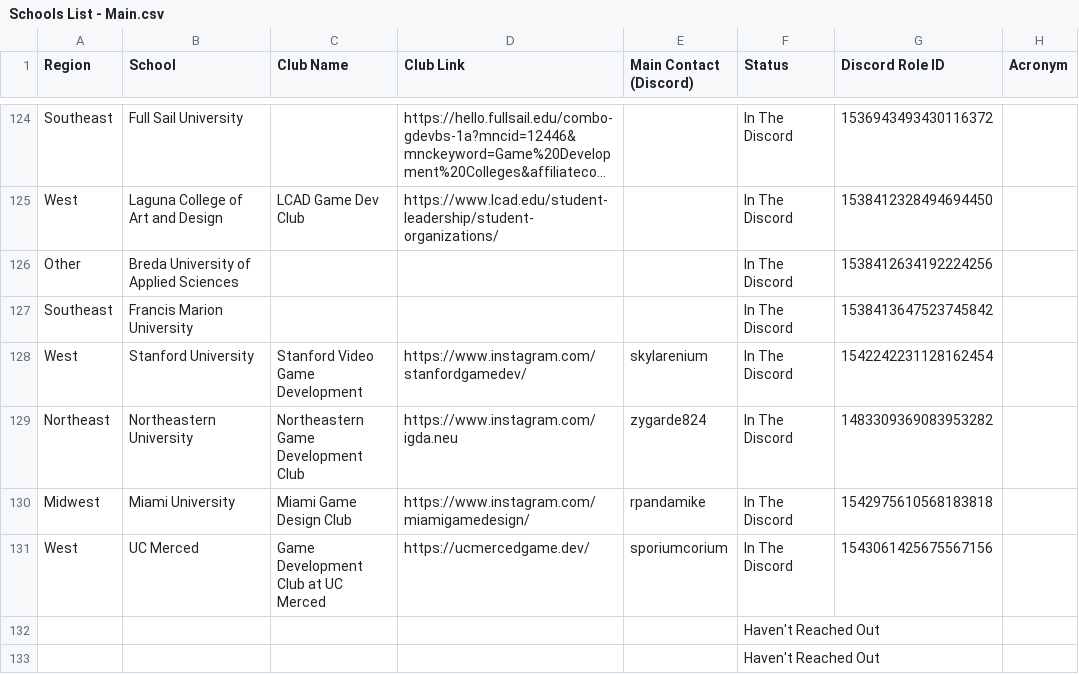
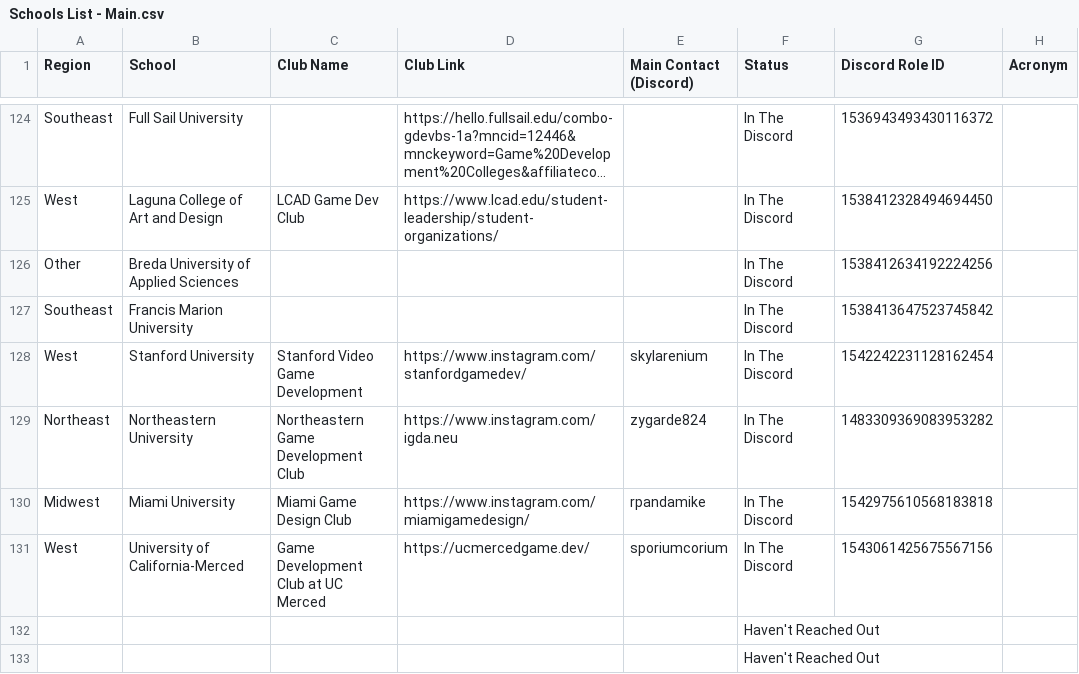
Before and after one commit to Game-Dev-Club-Club/website, a CSV file: src/assets/Schools List - Main.csv, drawn as a sheet; only a part is shown, gaps mark what is left out; long unchanged cells end in ….

Commit message:
Update Schools List - Main.csv

```diff
--- a/src/assets/Schools List - Main.csv
+++ b/src/assets/Schools List - Main.csv
@@ -130,3 +130,3 @@ Northeast,Northeastern University,Northeastern Game Development Club,https://www
 Midwest,Miami University,Miami Game Design Club,https://www.instagram.com/miamigamedesign/,rpandamike,In The Discord,1542975610568183818,
-West ,UC Merced,Game Development Club at UC Merced,https://ucmercedgame.dev/,sporiumcorium,In The Discord,1543061425675567156,
+West ,University of California-Merced,Game Development Club at UC Merced,https://ucmercedgame.dev/,sporiumcorium,In The Discord,1543061425675567156,
 ,,,,,Haven't Reached Out,,
```
